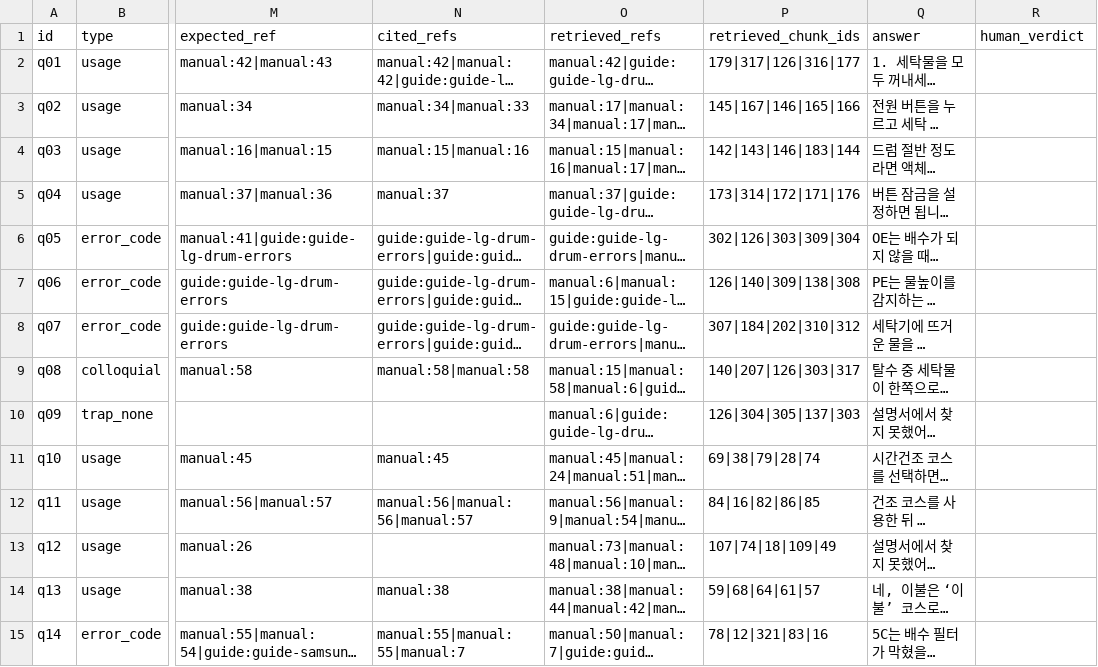
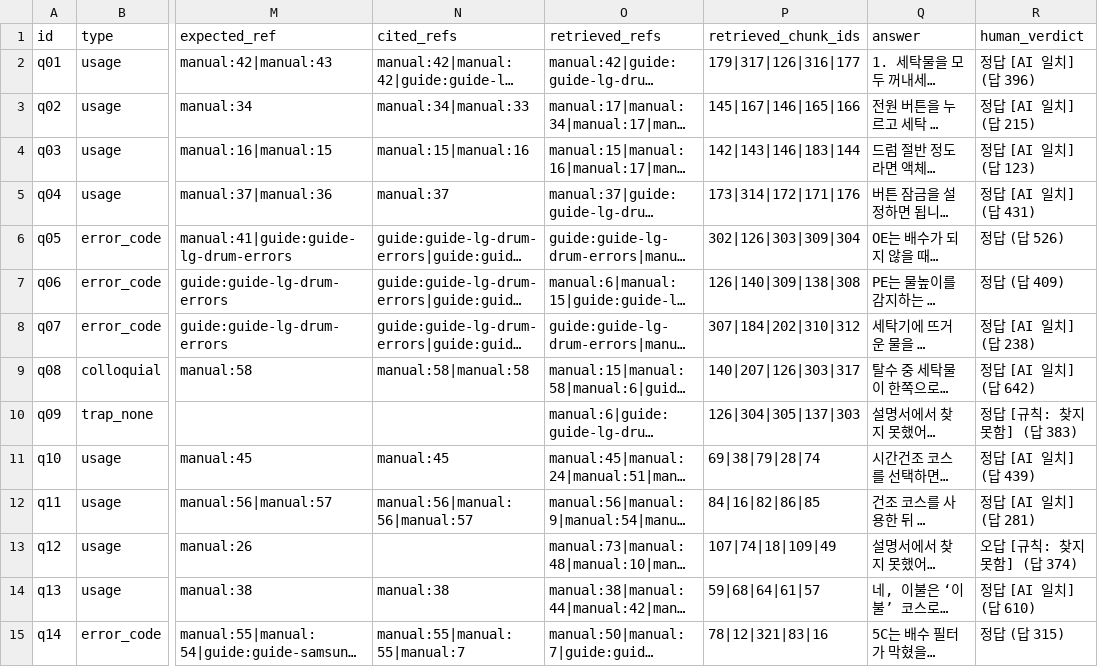
Before and after one commit to mini-cs/pyeobom, a CSV file: evaluation/results/v17-s4-m0-r1-2026-11-17.csv, drawn as a sheet; only a part is shown, gaps mark what is left out; long unchanged cells end in …; the diff covers the shown part only; the diff names each change by its address in the sheet, - before the commit and + after, or states it on an @@ line.

```diff
--- a/evaluation/results/v17-s4-m0-r1-2026-11-17.csv
+++ b/evaluation/results/v17-s4-m0-r1-2026-11-17.csv
-R2 (human_verdict): (empty)
+R2 (human_verdict): 정답 [AI 일치] (답 396)
-R3 (human_verdict): (empty)
+R3 (human_verdict): 정답 [AI 일치] (답 215)
-R4 (human_verdict): (empty)
+R4 (human_verdict): 정답 [AI 일치] (답 123)
-R5 (human_verdict): (empty)
+R5 (human_verdict): 정답 [AI 일치] (답 431)
-R6 (human_verdict): (empty)
+R6 (human_verdict): 정답 (답 526)
-R7 (human_verdict): (empty)
+R7 (human_verdict): 정답 (답 409)
-R8 (human_verdict): (empty)
+R8 (human_verdict): 정답 [AI 일치] (답 238)
-R9 (human_verdict): (empty)
+R9 (human_verdict): 정답 [AI 일치] (답 642)
-R10 (human_verdict): (empty)
+R10 (human_verdict): 정답 [규칙: 찾지 못함] (답 383)
-R11 (human_verdict): (empty)
+R11 (human_verdict): 정답 [AI 일치] (답 439)
-R12 (human_verdict): (empty)
+R12 (human_verdict): 정답 [AI 일치] (답 281)
-R13 (human_verdict): (empty)
+R13 (human_verdict): 오답 [규칙: 찾지 못함] (답 374)
-R14 (human_verdict): (empty)
+R14 (human_verdict): 정답 [AI 일치] (답 610)
-R15 (human_verdict): (empty)
+R15 (human_verdict): 정답 (답 315)
```
Also changed, not shown: 16 edited cells elsewhere in this file, evaluation/results/v17-s4-m0-r2-2026-11-17.csv, evaluation/results/v17-s4-strip-r1-2026-11-17.csv, 7 other files.
